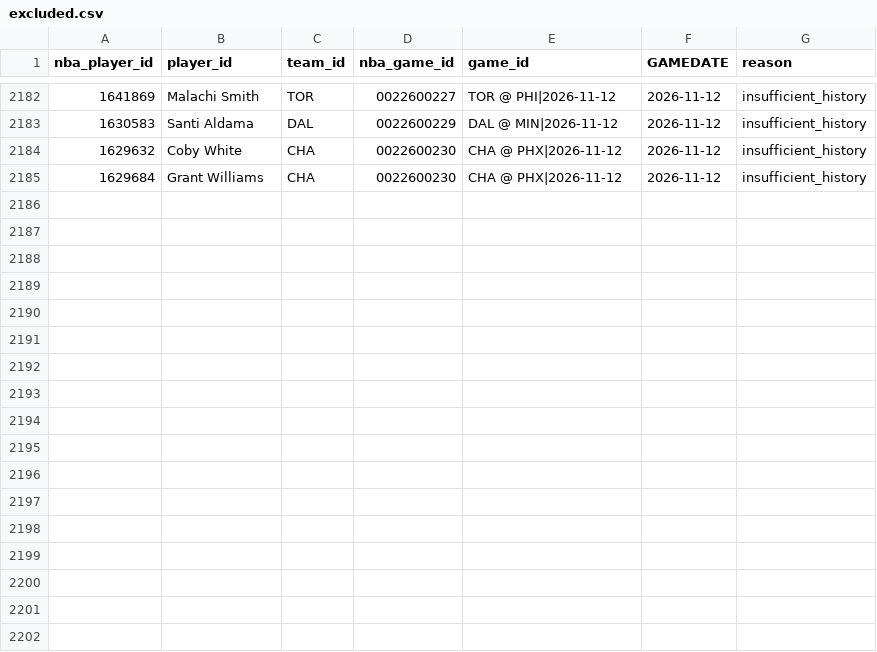
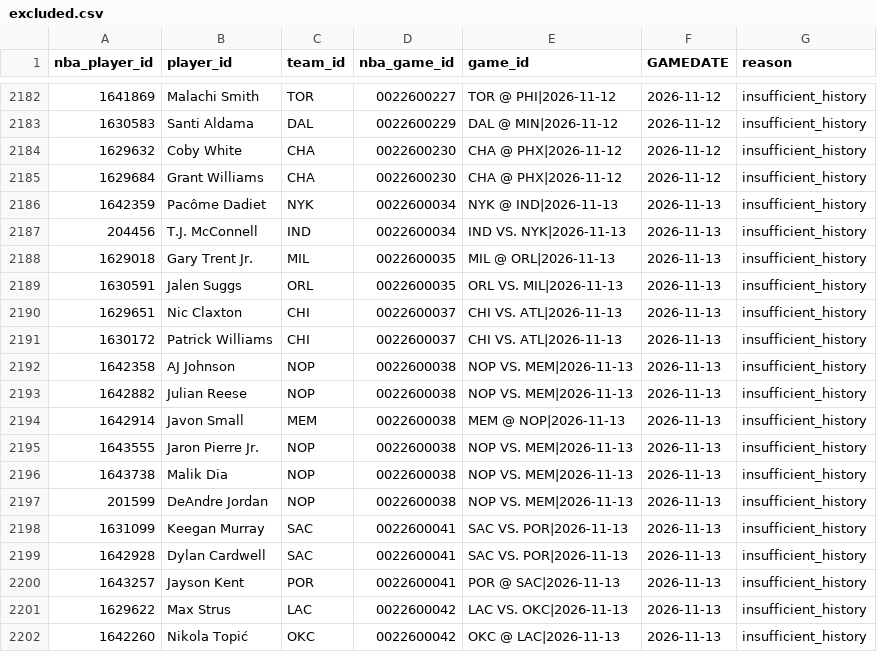
Before and after one commit to syun1031/nba-player-performance-prediction, a CSV file: outputs/current_season_backtest/excluded.csv, drawn as a sheet; only a part is shown, gaps mark what is left out; the diff names each change by its address in the sheet, - before the commit and + after, or states it on an @@ line.

```diff
--- a/outputs/current_season_backtest/excluded.csv
+++ b/outputs/current_season_backtest/excluded.csv
+row 2186: 1642359 | Pacôme Dadiet | NYK | 0022600034 | NYK @ IND|2026-11-13 | 2026-11-13 | insufficient_history
+row 2187: 204456 | T.J. McConnell | IND | 0022600034 | IND VS. NYK|2026-11-13 | 2026-11-13 | insufficient_history
+row 2188: 1629018 | Gary Trent Jr. | MIL | 0022600035 | MIL @ ORL|2026-11-13 | 2026-11-13 | insufficient_history
+row 2189: 1630591 | Jalen Suggs | ORL | 0022600035 | ORL VS. MIL|2026-11-13 | 2026-11-13 | insufficient_history
+row 2190: 1629651 | Nic Claxton | CHI | 0022600037 | CHI VS. ATL|2026-11-13 | 2026-11-13 | insufficient_history
+row 2191: 1630172 | Patrick Williams | CHI | 0022600037 | CHI VS. ATL|2026-11-13 | 2026-11-13 | insufficient_history
+row 2192: 1642358 | AJ Johnson | NOP | 0022600038 | NOP VS. MEM|2026-11-13 | 2026-11-13 | insufficient_history
+row 2193: 1642882 | Julian Reese | NOP | 0022600038 | NOP VS. MEM|2026-11-13 | 2026-11-13 | insufficient_history
+row 2194: 1642914 | Javon Small | MEM | 0022600038 | MEM @ NOP|2026-11-13 | 2026-11-13 | insufficient_history
+row 2195: 1643555 | Jaron Pierre Jr. | NOP | 0022600038 | NOP VS. MEM|2026-11-13 | 2026-11-13 | insufficient_history
+row 2196: 1643738 | Malik Dia | NOP | 0022600038 | NOP VS. MEM|2026-11-13 | 2026-11-13 | insufficient_history
+row 2197: 201599 | DeAndre Jordan | NOP | 0022600038 | NOP VS. MEM|2026-11-13 | 2026-11-13 | insufficient_history
+row 2198: 1631099 | Keegan Murray | SAC | 0022600041 | SAC VS. POR|2026-11-13 | 2026-11-13 | insufficient_history
+row 2199: 1642928 | Dylan Cardwell | SAC | 0022600041 | SAC VS. POR|2026-11-13 | 2026-11-13 | insufficient_history
+row 2200: 1643257 | Jayson Kent | POR | 0022600041 | POR @ SAC|2026-11-13 | 2026-11-13 | insufficient_history
+row 2201: 1629622 | Max Strus | LAC | 0022600042 | LAC VS. OKC|2026-11-13 | 2026-11-13 | insufficient_history
+row 2202: 1642260 | Nikola Topić | OKC | 0022600042 | OKC @ LAC|2026-11-13 | 2026-11-13 | insufficient_history
```
Also changed, not shown: outputs/future_prediction/pending_schedule.csv, outputs/future_prediction/team_games.csv, 6 other files.
